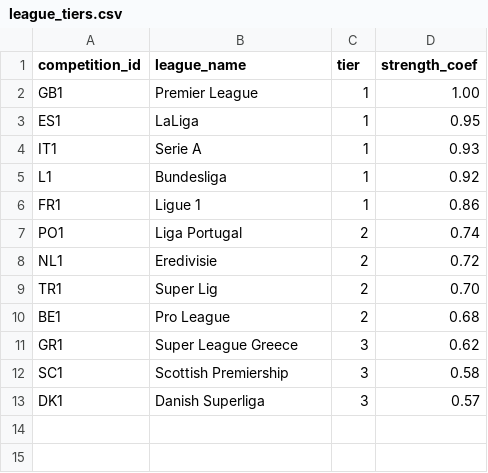
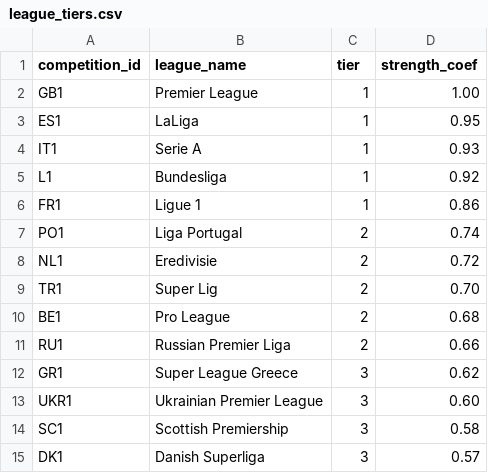
Before and after one commit to truelis/football-scout, a CSV file: transform/seeds/league_tiers.csv, drawn as a sheet; the diff names each change by its address in the sheet, - before the commit and + after, or states it on an @@ line.

```diff
--- a/transform/seeds/league_tiers.csv
+++ b/transform/seeds/league_tiers.csv
+row 11: RU1 | Russian Premier Liga | 2 | 0.66
+row 13: UKR1 | Ukrainian Premier League | 3 | 0.60
```
Also changed, not shown: 7 other files.
